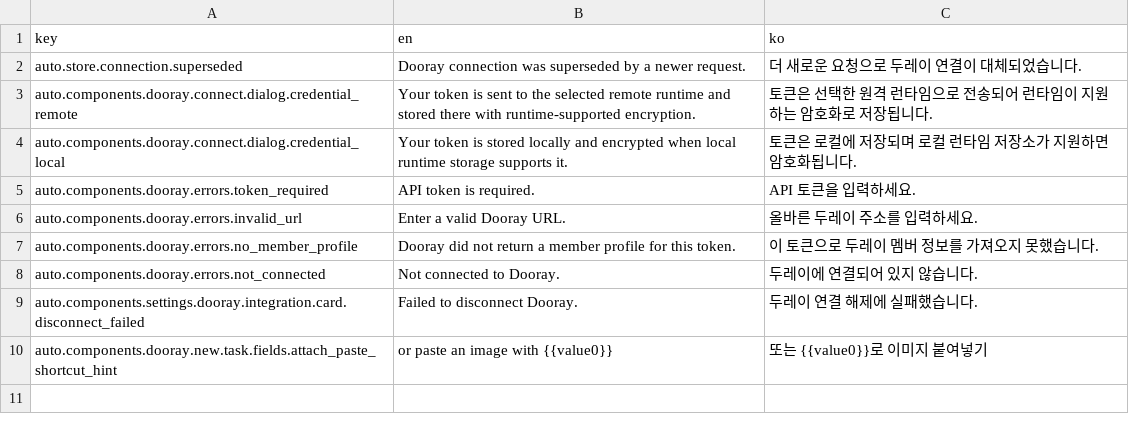
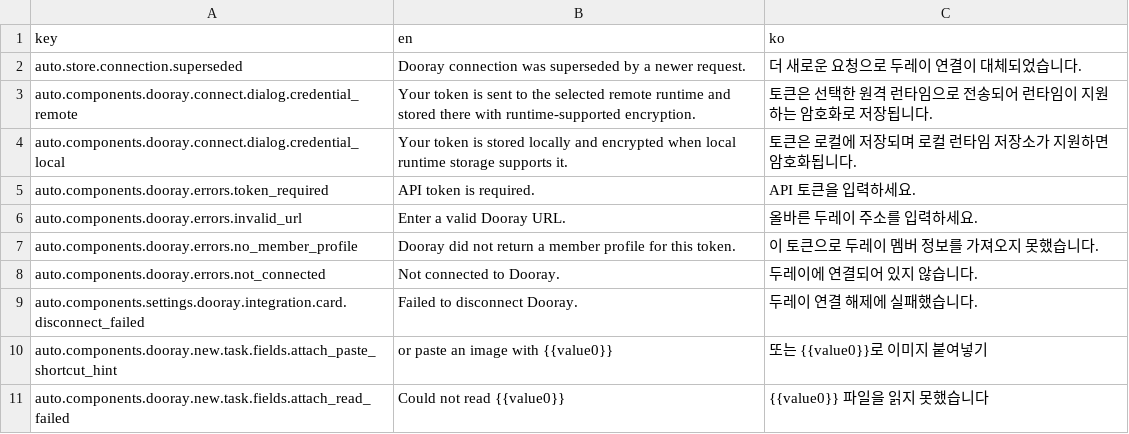
Before and after one commit to noihaus/orca, a TSV file: src/renderer/src/extensions/dooray/locales/port-additions.tsv, drawn as a sheet; the diff names each change by its address in the sheet, - before the commit and + after, or states it on an @@ line.

```diff
--- a/src/renderer/src/extensions/dooray/locales/port-additions.tsv
+++ b/src/renderer/src/extensions/dooray/locales/port-additions.tsv
+row 11: auto.components.dooray.new.task.fields.attach_read_failed | Could not read {{value0}} | {{value0}} 파일을 읽지 못했습니다
```
Also changed, not shown: 12 other files.
